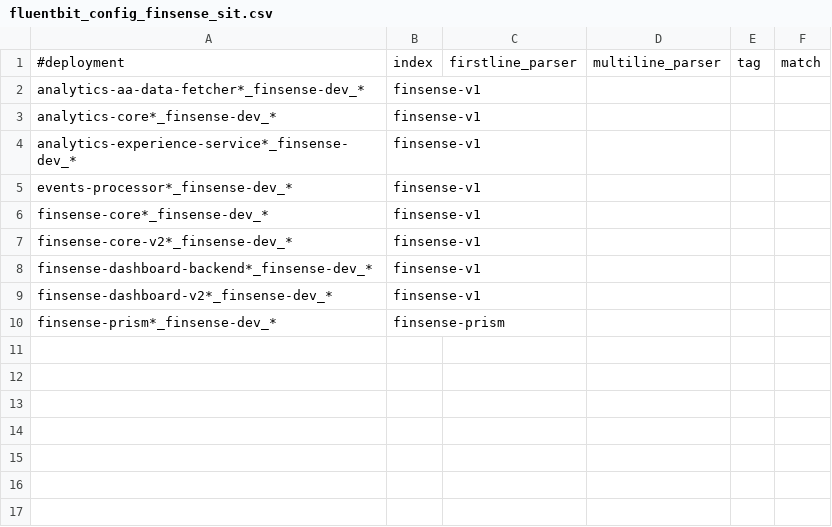
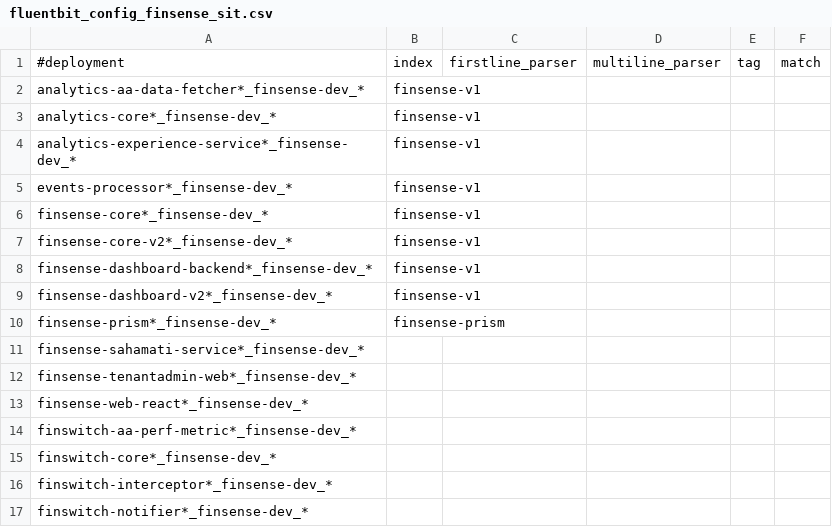
Before and after one commit to souravgharge-ftpl/fluent-bit-config, a CSV file: finsense/fluentbit_config_finsense_sit.csv, drawn as a sheet.

Commit message:
Update fluentbit_config_finsense_sit.csv

```diff
--- a/finsense/fluentbit_config_finsense_sit.csv
+++ b/finsense/fluentbit_config_finsense_sit.csv
@@ -10 +10,8 @@ finsense-dashboard-v2*_finsense-dev_*,finsense-v1,,,,
 finsense-prism*_finsense-dev_*,finsense-prism,,,,
+finsense-sahamati-service*_finsense-dev_*,,,,,
+finsense-tenantadmin-web*_finsense-dev_*,,,,
+finsense-web-react*_finsense-dev_*,,,,
+finswitch-aa-perf-metric*_finsense-dev_*,,,,
+finswitch-core*_finsense-dev_*,,,,
+finswitch-interceptor*_finsense-dev_*,,,,
+finswitch-notifier*_finsense-dev_*,,,,
```
